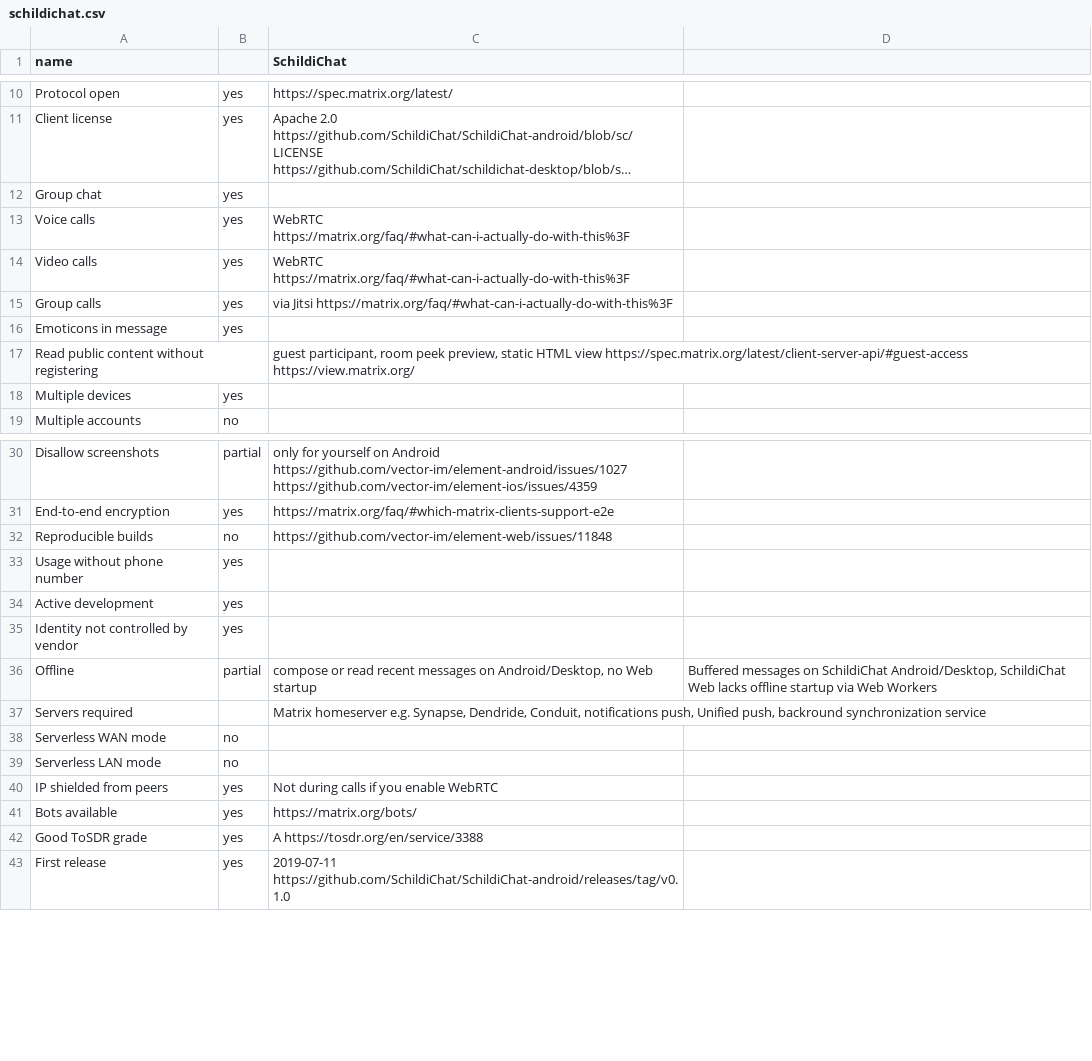
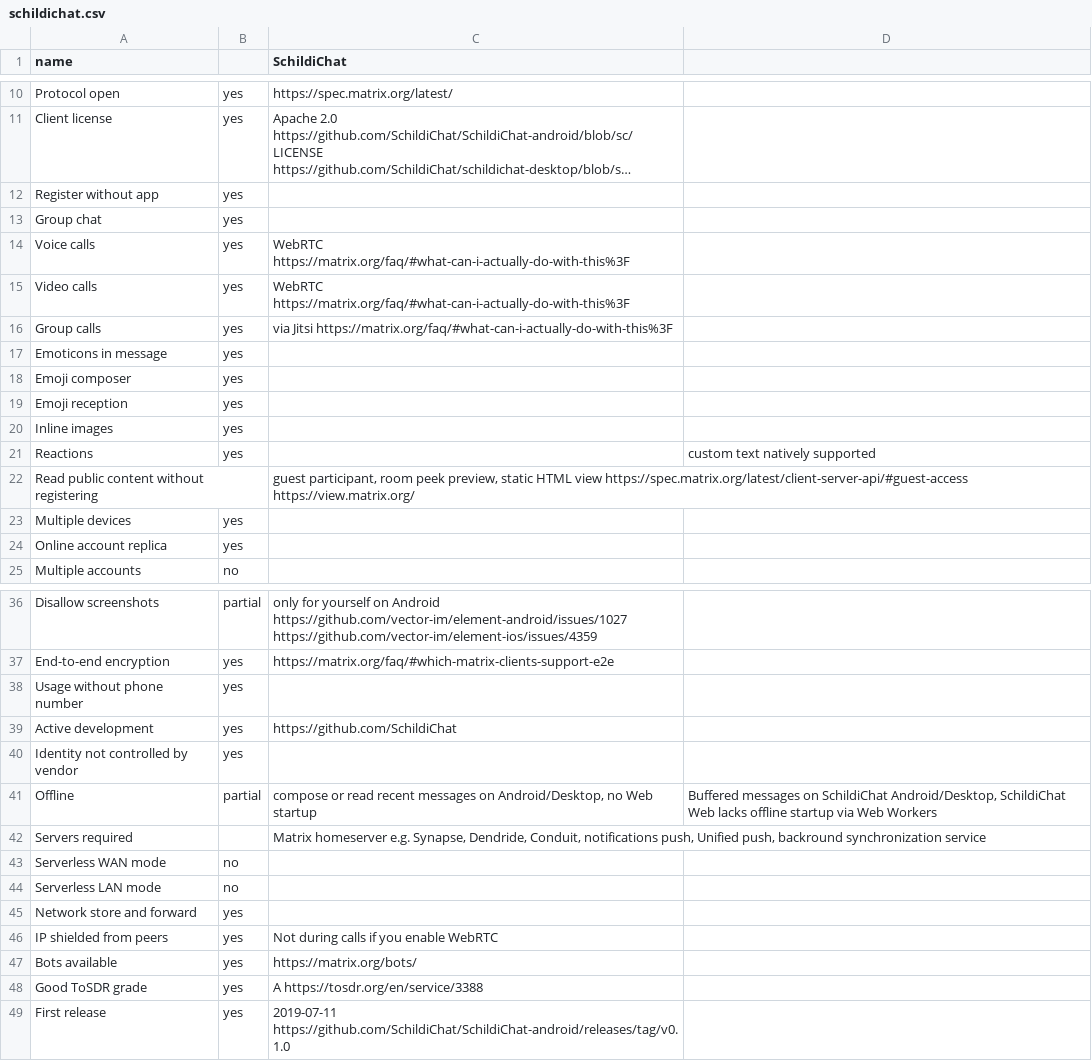
Before and after one commit to bkil/secuchart, a CSV file: data/schildichat.csv, drawn as a sheet; only a part is shown, gaps mark what is left out; long unchanged cells end in …; removed rows and columns are numbered as before the commit, all else as after; the diff names each change by its address in the sheet, - before the commit and + after, or states it on an @@ line.

```diff
--- a/data/schildichat.csv
+++ b/data/schildichat.csv
+row 12: Register without app | yes
+row 18: Emoji composer | yes
+row 19: Emoji reception | yes
+row 20: Inline images | yes
+row 21: Reactions | yes |  | custom text natively supported
+row 24: Online account replica | yes
-row 32: Reproducible builds | no | https://github.com/vector-im/element-web/issues/11848
-C39 (SchildiChat): (empty)
+C39 (SchildiChat): https://github.com/SchildiChat
+row 45: Network store and forward | yes
```
Also changed, not shown: data/fluffychat.csv, data/matrix.csv.
